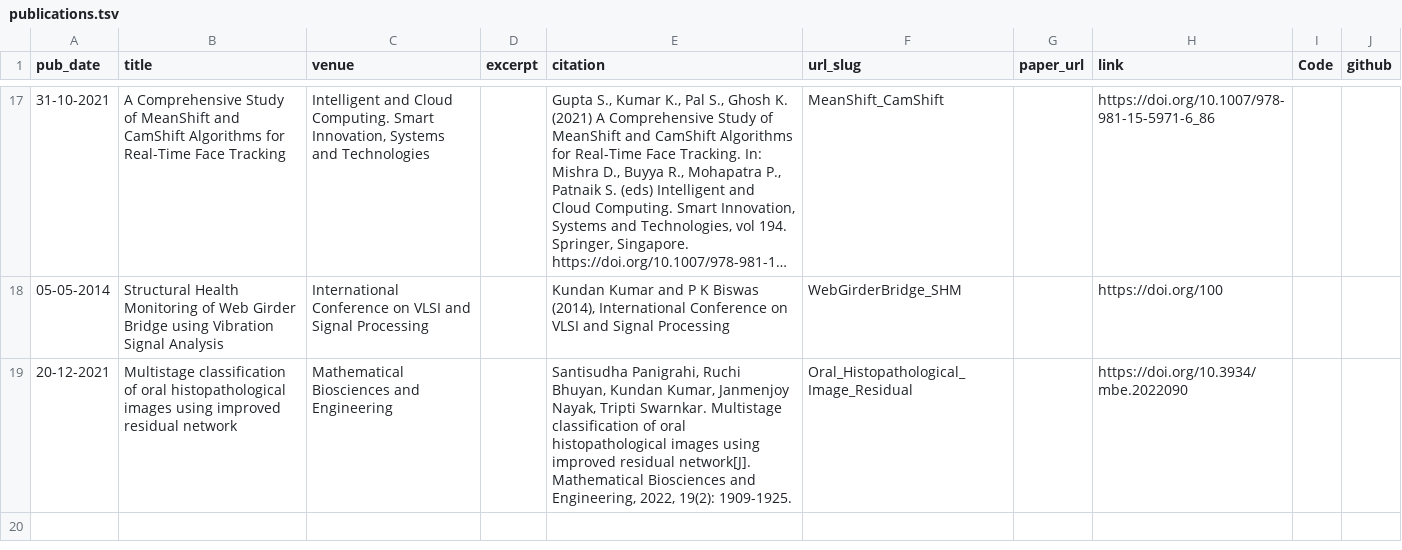
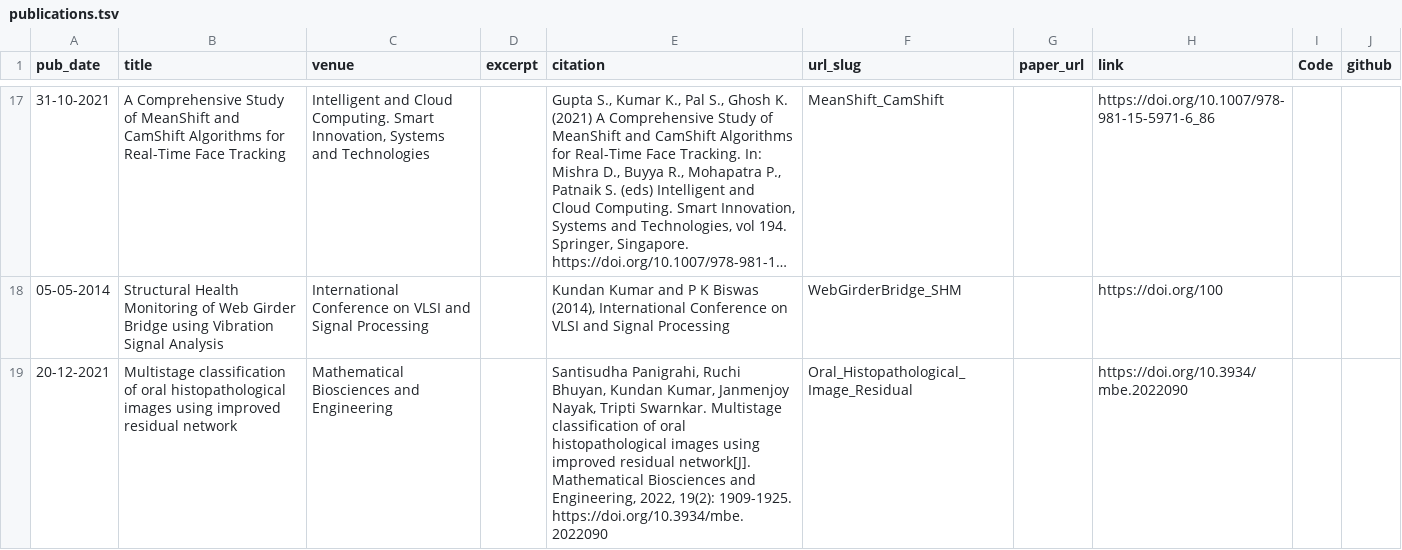
Before and after one commit to erkundanec/erkundanec.github.io, a TSV file: markdown_generator/publications.tsv, drawn as a sheet; only a part is shown, gaps mark what is left out; long unchanged cells end in ….

Commit message:
Update publications.tsv

```diff
--- a/markdown_generator/publications.tsv
+++ b/markdown_generator/publications.tsv
@@ -26,2 +26,2 @@ pub_date	title	venue	excerpt	citation	url_slug	paper_url	link	Code	github
 05-05-2014	Structural Health Monitoring of Web Girder Bridge using Vibration Signal Analysis	International Conference on VLSI and Signal Processing		Kundan Kumar and P K Biswas (2014), International Conference on VLSI and Signal Processing	WebGirderBridge_SHM		https://doi.org/100		
-20-12-2021	Multistage classification of oral histopathological images using improved residual network	Mathematical Biosciences and Engineering		Santisudha Panigrahi, Ruchi Bhuyan, Kundan Kumar, Janmenjoy Nayak, Tripti Swarnkar. Multistage classification of oral histopathological images using improved residual network[J]. Mathematical Biosciences and Engineering, 2022, 19(2): 1909-1925.	Oral_Histopathological_Image_Residual		https://doi.org/10.3934/mbe.2022090		
+20-12-2021	Multistage classification of oral histopathological images using improved residual network	Mathematical Biosciences and Engineering		Santisudha Panigrahi, Ruchi Bhuyan, Kundan Kumar, Janmenjoy Nayak, Tripti Swarnkar. Multistage classification of oral histopathological images using improved residual network[J]. Mathematical Biosciences and Engineering, 2022, 19(2): 1909-1925. https://doi.org/10.3934/mbe.2022090	Oral_Histopathological_Image_Residual		https://doi.org/10.3934/mbe.2022090		
```
